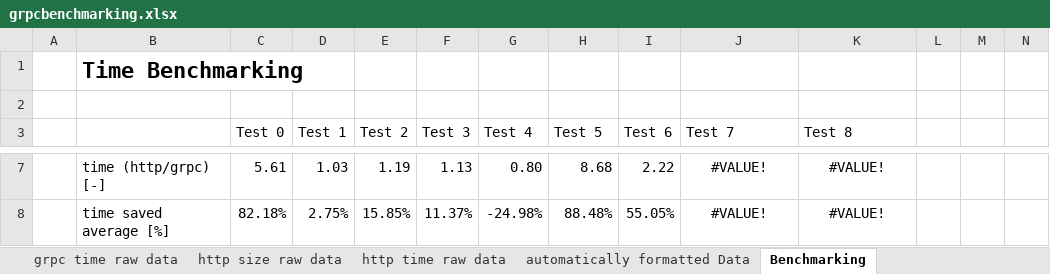
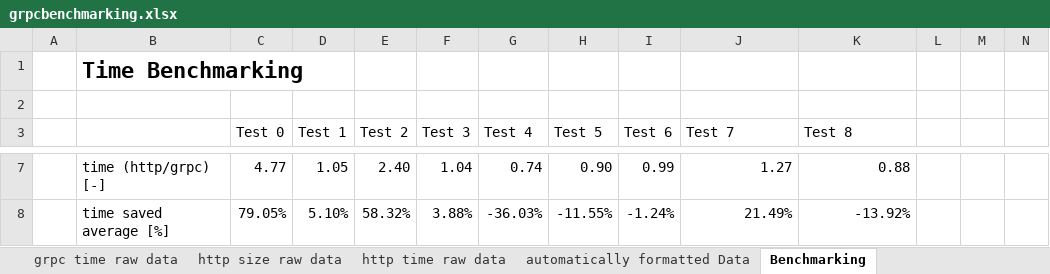
Before and after one commit to mhpixxio/grpcbenchmarking, an Excel workbook: grpcbenchmarking.xlsx, sheet Benchmarking, drawn as a sheet; only a part is shown, gaps mark what is left out; values as stored, in another font and other column widths than the file's, no borders; charts and pictures and conditional formats not drawn; the diff covers the shown part only; the diff names each change by its address in the sheet, - before the commit and + after, or states it on an @@ line.

```diff
--- a/grpcbenchmarking.xlsx (sheet Benchmarking)
+++ b/grpcbenchmarking.xlsx (sheet Benchmarking)
-C7 (Test 0): 5.61
+C7 (Test 0): 4.77
-D7 (Test 1): 1.03
+D7 (Test 1): 1.05
-E7 (Test 2): 1.19
+E7 (Test 2): 2.40
-F7 (Test 3): 1.13
+F7 (Test 3): 1.04
-G7 (Test 4): 0.80
+G7 (Test 4): 0.74
-H7 (Test 5): 8.68
+H7 (Test 5): 0.90
-I7 (Test 6): 2.22
+I7 (Test 6): 0.99
-J7:K8 alignment: center
+J7:K8 alignment: right
-J7 (Test 7): #VALUE!
+J7 (Test 7): 1.27
-K7 (Test 8): #VALUE!
+K7 (Test 8): 0.88
-C8 (Test 0): 82.18%
+C8 (Test 0): 79.05%
-D8 (Test 1): 2.75%
+D8 (Test 1): 5.10%
-E8 (Test 2): 15.85%
+E8 (Test 2): 58.32%
-F8 (Test 3): 11.37%
+F8 (Test 3): 3.88%
-G8 (Test 4): -24.98%
+G8 (Test 4): -36.03%
-H8 (Test 5): 88.48%
+H8 (Test 5): -11.55%
-I8 (Test 6): 55.05%
+I8 (Test 6): -1.24%
-J8 (Test 7): #VALUE!
+J8 (Test 7): 21.49%
-K8 (Test 8): #VALUE!
+K8 (Test 8): -13.92%
```
Also changed, not shown: 30 edited cells and cell formats elsewhere in this sheet, sheet automatically formatted Data, sheet http size raw data, sheet http time raw data, sheet grpc time raw data, sheet grpc size raw data, charts or pictures, 9 other files.
